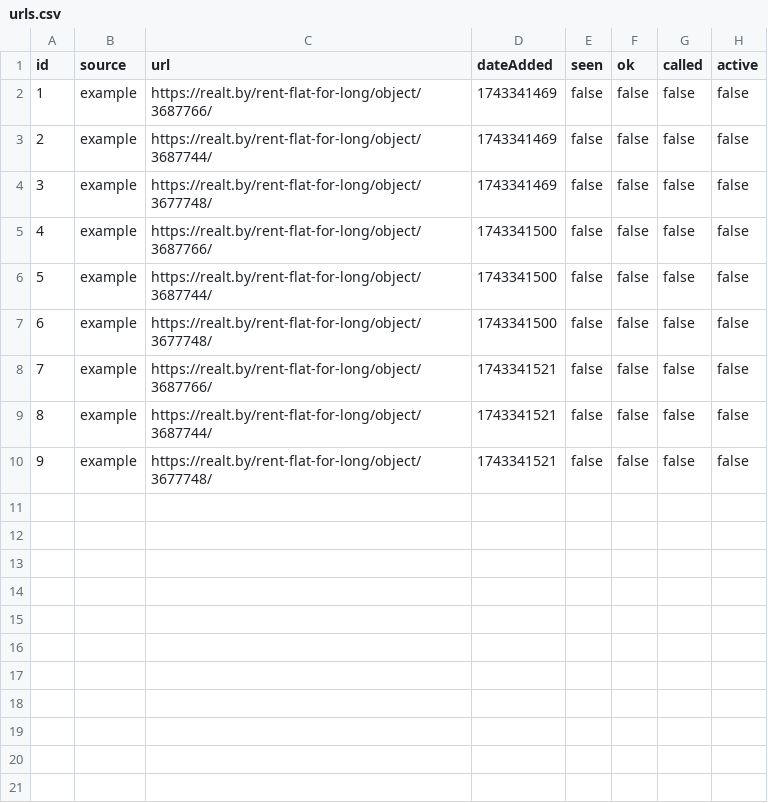
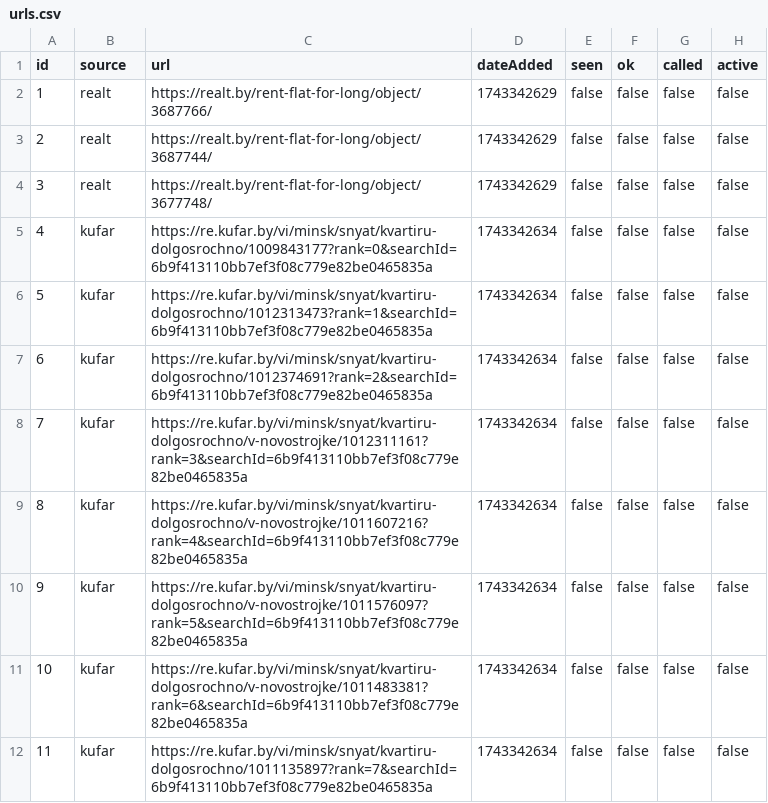
Before and after one commit to readyyyk/flatCrawl, a CSV file: urls.csv, drawn as a sheet; addresses are those after the commit; the diff names each change by its address in the sheet, - before the commit and + after, or states it on an @@ line.

Commit message:
added: sources, duplicate invalidation

```diff
--- a/urls.csv
+++ b/urls.csv
-B2:B4 (source): example
+B2:B4 (source): realt
-D2:D4 (dateAdded): 1743341469
+D2:D4 (dateAdded): 1743342629
-B5 (source): example
+B5 (source): kufar
-C5 (url): https://realt.by/rent-flat-for-long/object/3687766/
+C5 (url): https://re.kufar.by/vi/minsk/snyat/kvartiru-dolgosrochno/1009843177?rank=0&searchId=6b9f413110bb7ef3f08c779e82be0465835a
-D5 (dateAdded): 1743341500
+D5 (dateAdded): 1743342634
+row 6: 5 | kufar | https://re.kufar.by/vi/minsk/snyat/kvartiru-dolgosrochno/1012313473?rank=1&searchId=6b9f413110bb7ef3f08c779e82be0465835a | 1743342634 | false | false | false | false
@@ column A (id) renumbered between rows 7 and 11 @@
-B7:B11 (source): example
+B7:B11 (source): kufar
-C7 (url): https://realt.by/rent-flat-for-long/object/3687744/
+C7 (url): https://re.kufar.by/vi/minsk/snyat/kvartiru-dolgosrochno/1012374691?rank=2&searchId=6b9f413110bb7ef3f08c779e82be0465835a
-D7:D8 (dateAdded): 1743341500
+D7:D8 (dateAdded): 1743342634
-C8 (url): https://realt.by/rent-flat-for-long/object/3677748/
+C8 (url): https://re.kufar.by/vi/minsk/snyat/kvartiru-dolgosrochno/v-novostrojke/1012311161?rank=3&searchId=6b9f413110bb7ef3f08c779e82be0465835a
-C9 (url): https://realt.by/rent-flat-for-long/object/3687766/
+C9 (url): https://re.kufar.by/vi/minsk/snyat/kvartiru-dolgosrochno/v-novostrojke/1011607216?rank=4&searchId=6b9f413110bb7ef3f08c779e82be0465835a
-D9:D11 (dateAdded): 1743341521
+D9:D11 (dateAdded): 1743342634
-C10 (url): https://realt.by/rent-flat-for-long/object/3687744/
+C10 (url): https://re.kufar.by/vi/minsk/snyat/kvartiru-dolgosrochno/v-novostrojke/1011576097?rank=5&searchId=6b9f413110bb7ef3f08c779e82be0465835a
-C11 (url): https://realt.by/rent-flat-for-long/object/3677748/
+C11 (url): https://re.kufar.by/vi/minsk/snyat/kvartiru-dolgosrochno/v-novostrojke/1011483381?rank=6&searchId=6b9f413110bb7ef3f08c779e82be0465835a
+row 12: 11 | kufar | https://re.kufar.by/vi/minsk/snyat/kvartiru-dolgosrochno/1011135897?rank=7&searchId=6b9f413110bb7ef3f08c779e82be0465835a | 1743342634 | false | false | false | false
```
Also changed, not shown: 3 other files.
